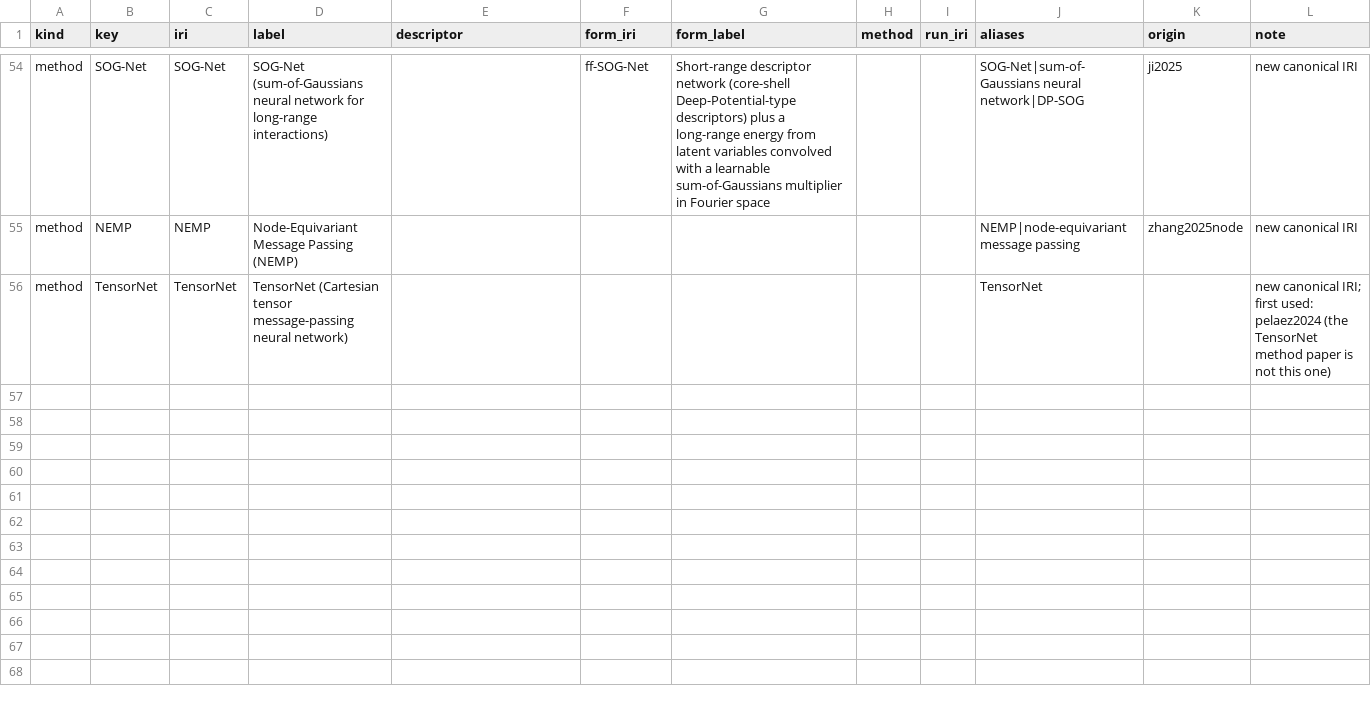
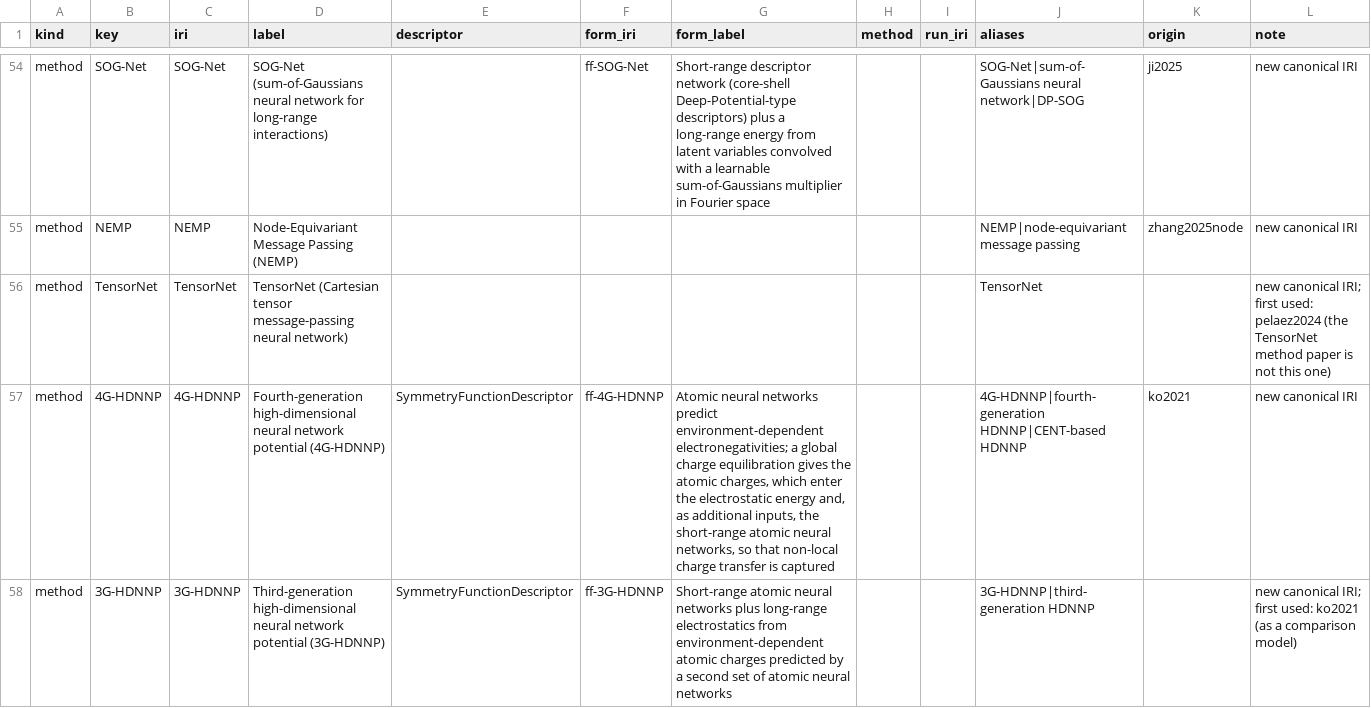
Before and after one commit to danielhz/mlips-ontology, a CSV file: artifacts/kg/methods-registry.csv, drawn as a sheet; only a part is shown, gaps mark what is left out.

```diff
--- a/artifacts/kg/methods-registry.csv
+++ b/artifacts/kg/methods-registry.csv
@@ -56 +56,3 @@ method,NEMP,NEMP,Node-Equivariant Message Passing (NEMP),,,,,,NEMP|node-equivari
 method,TensorNet,TensorNet,TensorNet (Cartesian tensor message-passing neural network),,,,,,TensorNet,,new canonical IRI; first used: pelaez2024 (the TensorNet method paper is not this one)
+method,4G-HDNNP,4G-HDNNP,Fourth-generation high-dimensional neural network potential (4G-HDNNP),SymmetryFunctionDescriptor,ff-4G-HDNNP,"Atomic neural networks predict environment-dependent electronegativities; a global charge equilibration gives the atomic charges, which enter the electrostatic energy and, as additional inputs, the short-range atomic neural networks, so that non-local charge transfer is captured",,,4G-HDNNP|fourth-generation HDNNP|CENT-based HDNNP,ko2021,new canonical IRI
+method,3G-HDNNP,3G-HDNNP,Third-generation high-dimensional neural network potential (3G-HDNNP),SymmetryFunctionDescriptor,ff-3G-HDNNP,"Short-range atomic neural networks plus long-range electrostatics from environment-dependent atomic charges predicted by a second set of atomic neural networks",,,3G-HDNNP|third-generation HDNNP,,new canonical IRI; first used: ko2021 (as a comparison model)
```
Also changed, not shown: artifacts/kg/population-log.csv, 1 other file.
